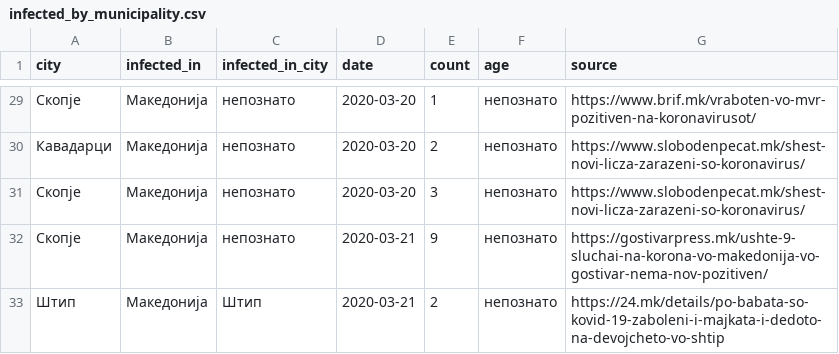
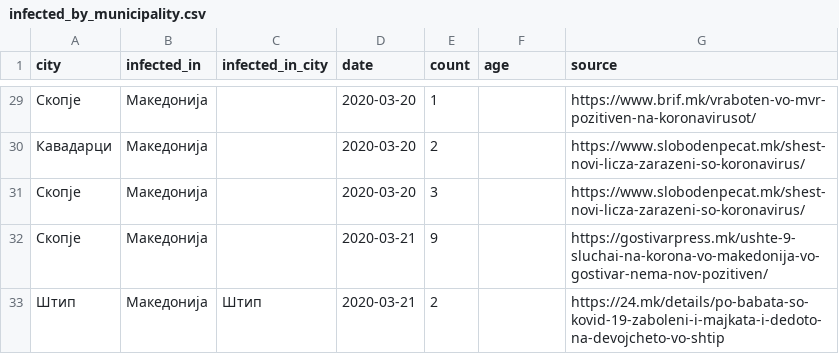
Before and after one commit to klupp/opendata, a CSV file: mk/covid19/datasets/infected_by_municipality.csv, drawn as a sheet; only a part is shown, gaps mark what is left out; the diff covers the shown part only.

```diff
--- a/mk/covid19/datasets/infected_by_municipality.csv
+++ b/mk/covid19/datasets/infected_by_municipality.csv
@@ -29,5 +29,5 @@ city,infected_in,infected_in_city,date,count,age,source
-Скопје,Македонија,непознато,2020-03-20,1,непознато,https://www.brif.mk/vraboten-vo-mvr-pozitiven-na-koronavirusot/
-Кавадарци,Македонија,непознато,2020-03-20,2,непознато,https://www.slobodenpecat.mk/shest-novi-licza-zarazeni-so-koronavirus/
-Скопје,Македонија,непознато,2020-03-20,3,непознато,https://www.slobodenpecat.mk/shest-novi-licza-zarazeni-so-koronavirus/
-Скопје,Македонија,непознато,2020-03-21,9,непознато,https://gostivarpress.mk/ushte-9-sluchai-na-korona-vo-makedonija-vo-gostivar-nema-nov-pozitiven/
-Штип,Македонија,Штип,2020-03-21,2,непознато,https://24.mk/details/po-babata-so-kovid-19-zaboleni-i-majkata-i-dedoto-na-devojcheto-vo-shtip
+Скопје,Македонија,,2020-03-20,1,,https://www.brif.mk/vraboten-vo-mvr-pozitiven-na-koronavirusot/
+Кавадарци,Македонија,,2020-03-20,2,,https://www.slobodenpecat.mk/shest-novi-licza-zarazeni-so-koronavirus/
+Скопје,Македонија,,2020-03-20,3,,https://www.slobodenpecat.mk/shest-novi-licza-zarazeni-so-koronavirus/
+Скопје,Македонија,,2020-03-21,9,,https://gostivarpress.mk/ushte-9-sluchai-na-korona-vo-makedonija-vo-gostivar-nema-nov-pozitiven/
+Штип,Македонија,Штип,2020-03-21,2,,https://24.mk/details/po-babata-so-kovid-19-zaboleni-i-majkata-i-dedoto-na-devojcheto-vo-shtip
```
Also changed, not shown: 47 edited cells elsewhere in this file.
